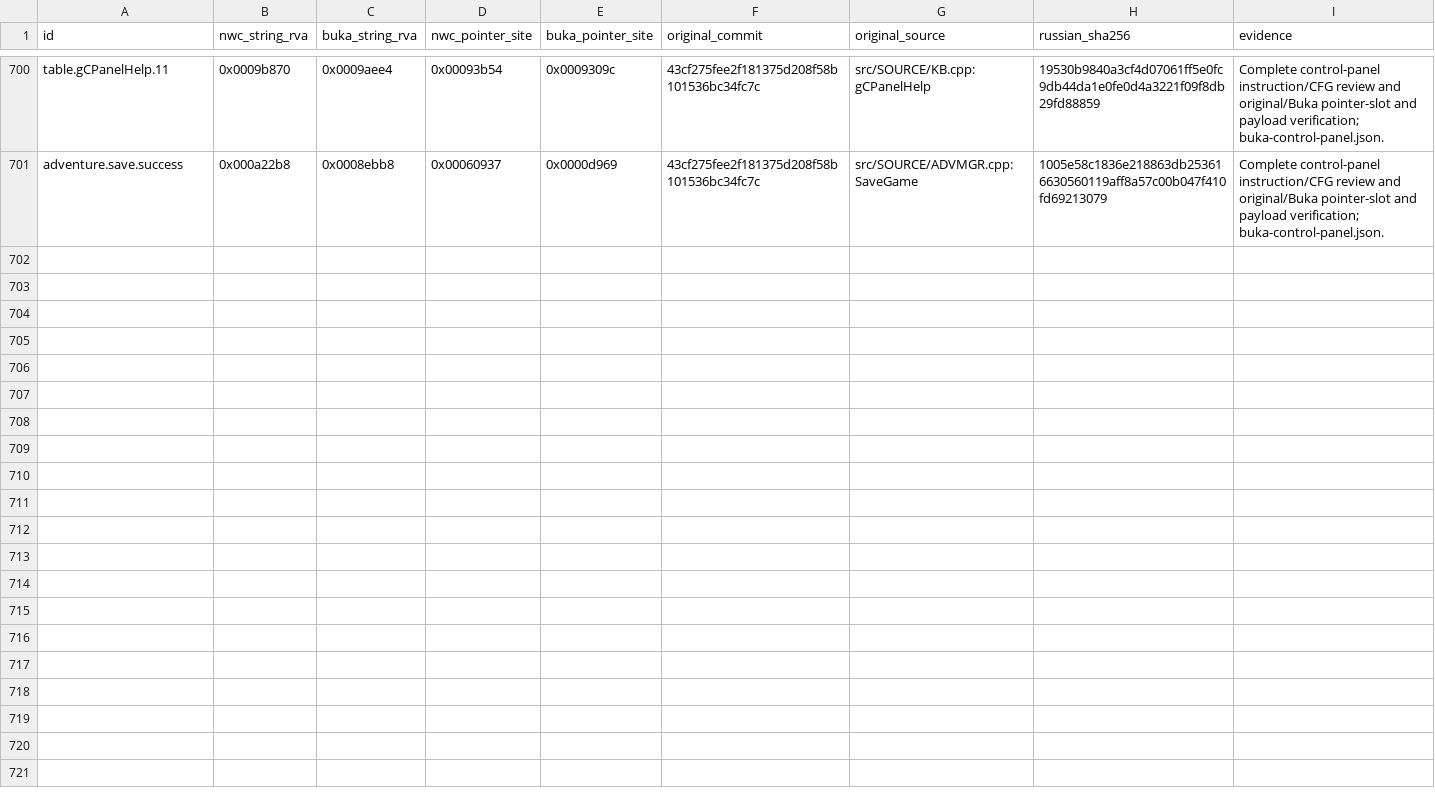
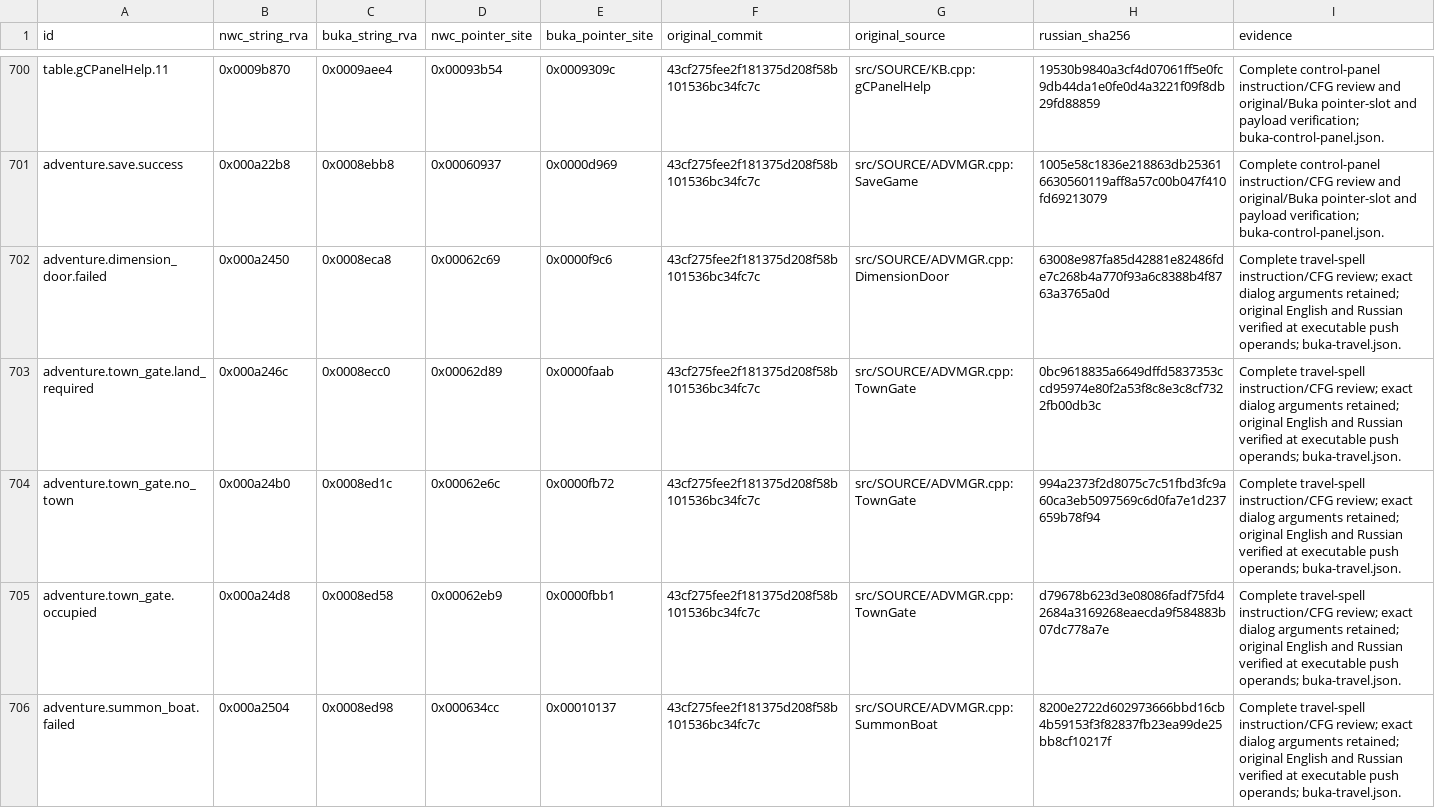
Before and after one commit to sushi-shi/homm1-decomp, a TSV file: config/retail/buka-localization.tsv, drawn as a sheet; only a part is shown, gaps mark what is left out.

Commit message:
Migrate Buka travel spells and route helpers

```diff
--- a/config/retail/buka-localization.tsv
+++ b/config/retail/buka-localization.tsv
@@ -701 +701,6 @@ table.gCPanelHelp.11	0x0009b870	0x0009aee4	0x00093b54	0x0009309c	43cf275fee2f181
 adventure.save.success	0x000a22b8	0x0008ebb8	0x00060937	0x0000d969	43cf275fee2f181375d208f58b101536bc34fc7c	src/SOURCE/ADVMGR.cpp:SaveGame	1005e58c1836e218863db253616630560119aff8a57c00b047f410fd69213079	Complete control-panel instruction/CFG review and original/Buka pointer-slot and payload verification; buka-control-panel.json.
+adventure.dimension_door.failed	0x000a2450	0x0008eca8	0x00062c69	0x0000f9c6	43cf275fee2f181375d208f58b101536bc34fc7c	src/SOURCE/ADVMGR.cpp:DimensionDoor	63008e987fa85d42881e82486fde7c268b4a770f93a6c8388b4f8763a3765a0d	Complete travel-spell instruction/CFG review; exact dialog arguments retained; original English and Russian verified at executable push operands; buka-travel.json.
+adventure.town_gate.land_required	0x000a246c	0x0008ecc0	0x00062d89	0x0000faab	43cf275fee2f181375d208f58b101536bc34fc7c	src/SOURCE/ADVMGR.cpp:TownGate	0bc9618835a6649dffd5837353ccd95974e80f2a53f8c8e3c8cf7322fb00db3c	Complete travel-spell instruction/CFG review; exact dialog arguments retained; original English and Russian verified at executable push operands; buka-travel.json.
+adventure.town_gate.no_town	0x000a24b0	0x0008ed1c	0x00062e6c	0x0000fb72	43cf275fee2f181375d208f58b101536bc34fc7c	src/SOURCE/ADVMGR.cpp:TownGate	994a2373f2d8075c7c51fbd3fc9a60ca3eb5097569c6d0fa7e1d237659b78f94	Complete travel-spell instruction/CFG review; exact dialog arguments retained; original English and Russian verified at executable push operands; buka-travel.json.
+adventure.town_gate.occupied	0x000a24d8	0x0008ed58	0x00062eb9	0x0000fbb1	43cf275fee2f181375d208f58b101536bc34fc7c	src/SOURCE/ADVMGR.cpp:TownGate	d79678b623d3e08086fadf75fd42684a3169268eaecda9f584883b07dc778a7e	Complete travel-spell instruction/CFG review; exact dialog arguments retained; original English and Russian verified at executable push operands; buka-travel.json.
+adventure.summon_boat.failed	0x000a2504	0x0008ed98	0x000634cc	0x00010137	43cf275fee2f181375d208f58b101536bc34fc7c	src/SOURCE/ADVMGR.cpp:SummonBoat	8200e2722d602973666bbd16cb4b59153f3f82837fb23ea99de25bb8cf10217f	Complete travel-spell instruction/CFG review; exact dialog arguments retained; original English and Russian verified at executable push operands; buka-travel.json.
```
Also changed, not shown: config/retail/data.tsv, config/retail/function_referents.tsv, 10 other files.
